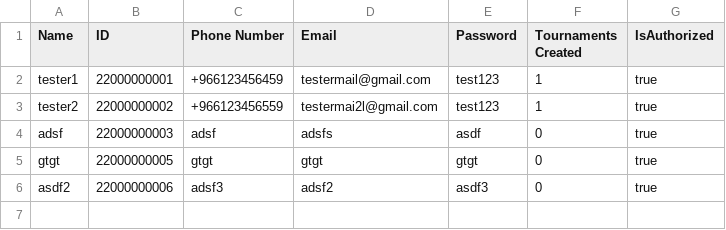
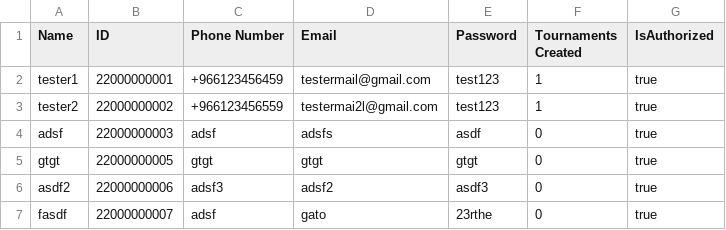
Before and after one commit to MossyVortex/TournamentManager, a CSV file: bin/AdminsFile.csv, drawn as a sheet.

```diff
--- a/bin/AdminsFile.csv
+++ b/bin/AdminsFile.csv
@@ -6 +6,2 @@ gtgt,22000000005,gtgt,gtgt,gtgt,0,true
 asdf2,22000000006,adsf3,adsf2,asdf3,0,true
+fasdf,22000000007,adsf,gato,23rthe,0,true
```
Also changed, not shown: bin/StudentsFile.csv, src/AdminsFile.csv, 5 other files.
